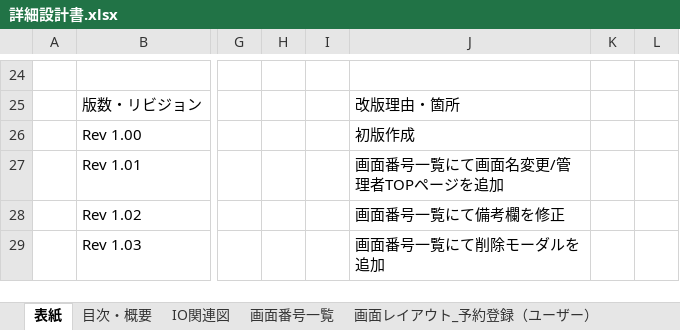
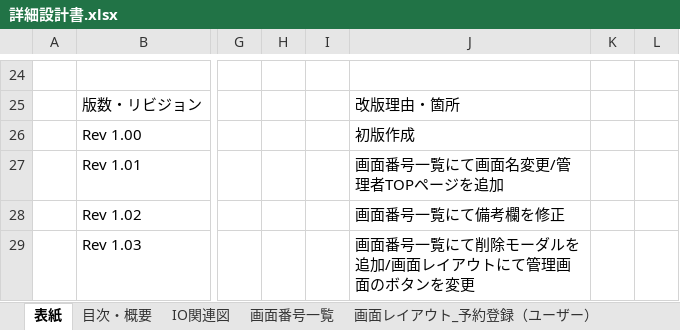
Before and after one commit to tomo-ss/Portfolio, an Excel workbook: 詳細設計書.xlsx, sheet 表紙, drawn as a sheet; only a part is shown, gaps mark what is left out; values as stored, in another font and other column widths than the file's, no borders; charts and pictures not drawn; the diff names each change by its address in the sheet, - before the commit and + after, or states it on an @@ line.

Commit message:
画面レイアウトのボタンを修正

```diff
--- a/詳細設計書.xlsx (sheet 表紙)
+++ b/詳細設計書.xlsx (sheet 表紙)
-J29: 画面番号一覧にて削除モーダルを追加
+J29: 画面番号一覧にて削除モーダルを追加/画面レイアウトにて管理画面のボタンを変更
```
Also changed, not shown: charts or pictures.
